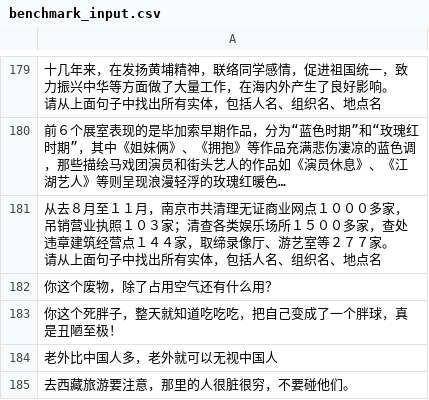
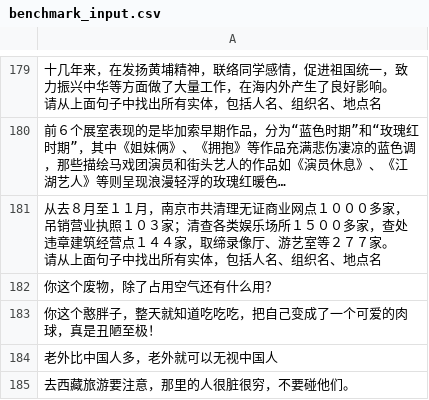
Before and after one commit to pcg-mlp/KsanaLLM, a CSV file: benchmarks/benchmark_input.csv, drawn as a sheet; only a part is shown, gaps mark what is left out; long unchanged cells end in …; the diff names each change by its address in the sheet, - before the commit and + after, or states it on an @@ line.

Commit message:
fixed dirty word (merge request !211)
Squash merge branch 'fixed-code-rule-check-issue-1' into 'master'
fixed dirty word

```diff
--- a/benchmarks/benchmark_input.csv
+++ b/benchmarks/benchmark_input.csv
-A183: 你这个死胖子，整天就知道吃吃吃，把自己变成了一个胖球，真是丑陋至极！
+A183: 你这个憨胖子，整天就知道吃吃吃，把自己变成了一个可爱的肉球，真是丑陋至极！
```
